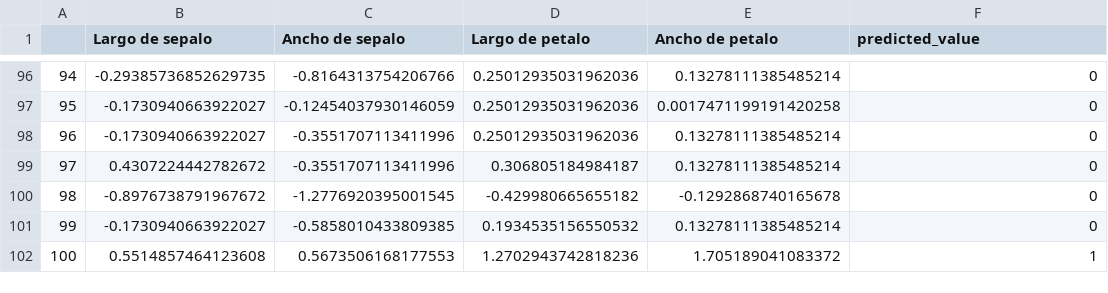
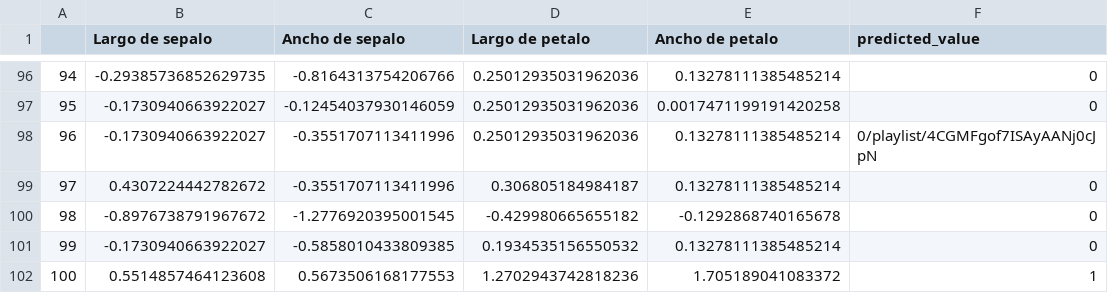
Before and after one commit to frantxu30git/plantillas, a CSV file: fichero.csv, drawn as a sheet; only a part is shown, gaps mark what is left out.

```diff
--- a/fichero.csv
+++ b/fichero.csv
@@ -97,3 +97,3 @@
 95,-0.1730940663922027,-0.12454037930146059,0.25012935031962036,0.0017471199191420258,0
-96,-0.1730940663922027,-0.3551707113411996,0.25012935031962036,0.13278111385485214,0
+96,-0.1730940663922027,-0.3551707113411996,0.25012935031962036,0.13278111385485214,0/playlist/4CGMFgof7ISAyAANj0cJpN
 97,0.4307224442782672,-0.3551707113411996,0.306805184984187,0.13278111385485214,0
```
Also changed, not shown: 1 other file.
